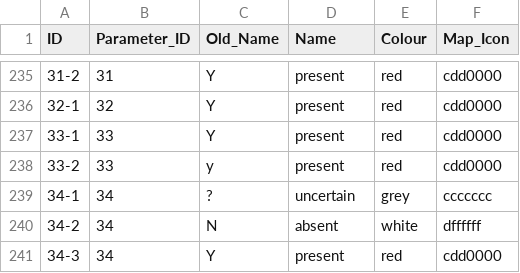
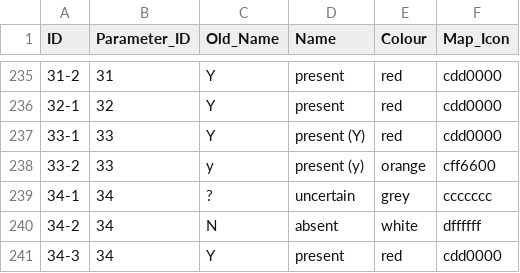
Before and after one commit to cldf-datasets/nicholsdiversity, a CSV file: etc/codes.csv, drawn as a sheet; only a part is shown, gaps mark what is left out.

Commit message:
duplicate code name

```diff
--- a/etc/codes.csv
+++ b/etc/codes.csv
@@ -236,4 +236,4 @@ ID,Parameter_ID,Old_Name,Name,Colour,Map_Icon
 32-1,32,Y,present,red,cdd0000
-33-1,33,Y,present,red,cdd0000
-33-2,33,y,present,red,cdd0000
+33-1,33,Y,present (Y),red,cdd0000
+33-2,33,y,present (y),orange,cff6600
 34-1,34,?,uncertain,grey,ccccccc
```
